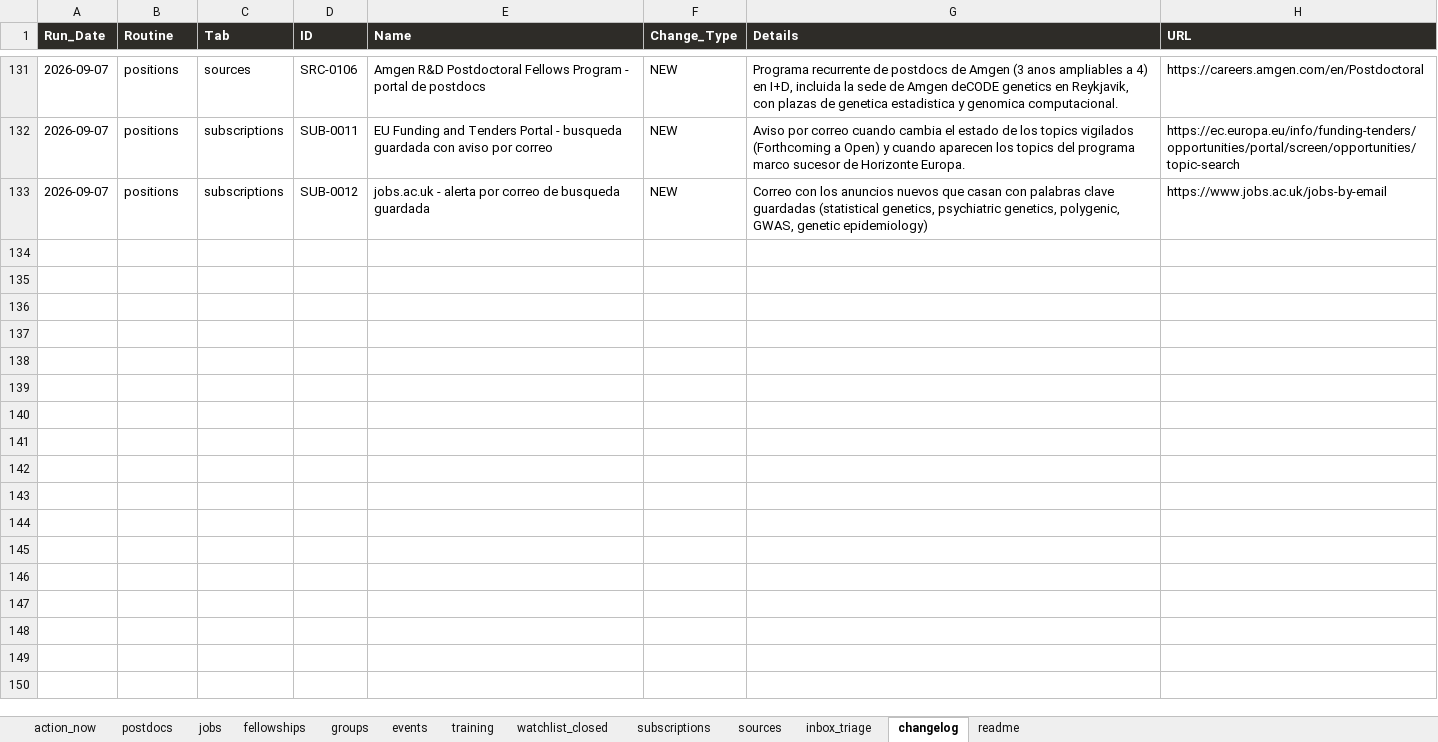
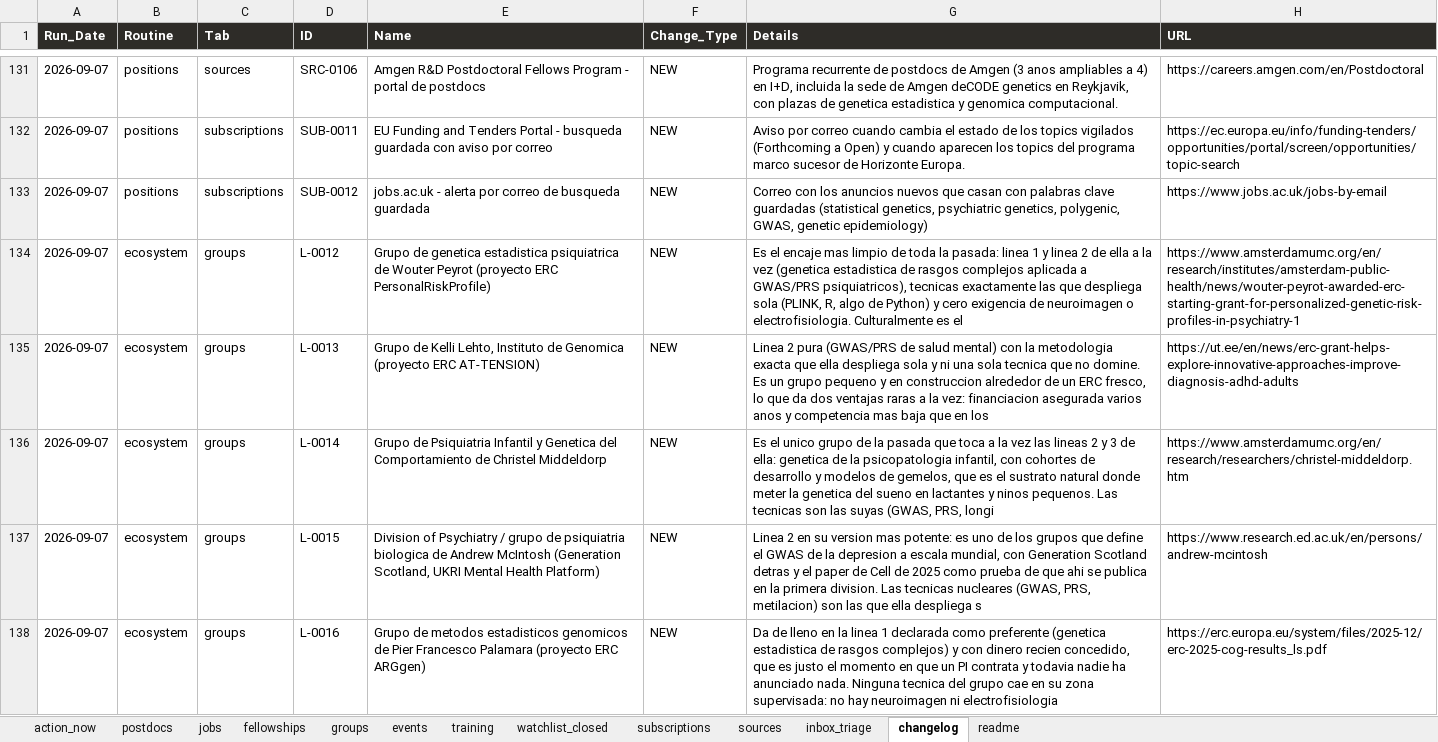
Before and after one commit to douglitas/scheduled-search-strategies, an Excel workbook: docs/research.xlsx, sheet changelog, drawn as a sheet; only a part is shown, gaps mark what is left out; values as stored, in another font and other column widths than the file's, no borders; the diff covers the shown part only; the diff names each change by its address in the sheet, - before the commit and + after, or states it on an @@ line.

```diff
--- a/docs/research.xlsx (sheet changelog)
+++ b/docs/research.xlsx (sheet changelog)
+row 134: 2026-09-07 | ecosystem | groups | L-0012 | Grupo de genetica estadistica psiquiatrica de Wouter Peyrot (proyecto ERC PersonalRiskProfile) | NEW | Es el encaje mas limpio de toda la pasada: linea 1 y linea 2 de ella a la vez (genetica estadistica de rasgos complejos aplicada a GWAS/PRS psiquiatricos), tecnicas exactamente las que despliega sola (PLINK, R, algo de Python) y cero exigencia de neuroimagen o electrofisiologia. Culturalmente es el | https://www.amsterdamumc.org/en/research/institutes/amsterdam-public-health/news/wouter-peyrot-awarded-erc-starting-grant-for-personalized-genetic-risk-profiles-in-psychiatry-1
+row 135: 2026-09-07 | ecosystem | groups | L-0013 | Grupo de Kelli Lehto, Instituto de Genomica (proyecto ERC AT-TENSION) | NEW | Linea 2 pura (GWAS/PRS de salud mental) con la metodologia exacta que ella despliega sola y ni una sola tecnica que no domine. Es un grupo pequeno y en construccion alrededor de un ERC fresco, lo que da dos ventajas raras a la vez: financiacion asegurada varios anos y competencia mas baja que en los | https://ut.ee/en/news/erc-grant-helps-explore-innovative-approaches-improve-diagnosis-adhd-adults
+row 136: 2026-09-07 | ecosystem | groups | L-0014 | Grupo de Psiquiatria Infantil y Genetica del Comportamiento de Christel Middeldorp | NEW | Es el unico grupo de la pasada que toca a la vez las lineas 2 y 3 de ella: genetica de la psicopatologia infantil, con cohortes de desarrollo y modelos de gemelos, que es el sustrato natural donde meter la genetica del sueno en lactantes y ninos pequenos. Las tecnicas son las suyas (GWAS, PRS, longi | https://www.amsterdamumc.org/en/research/researchers/christel-middeldorp.htm
+row 137: 2026-09-07 | ecosystem | groups | L-0015 | Division of Psychiatry / grupo de psiquiatria biologica de Andrew McIntosh (Generation Scotland, UKRI Mental Health Platform) | NEW | Linea 2 en su version mas potente: es uno de los grupos que define el GWAS de la depresion a escala mundial, con Generation Scotland detras y el paper de Cell de 2025 como prueba de que ahi se publica en la primera division. Las tecnicas nucleares (GWAS, PRS, metilacion) son las que ella despliega s | https://www.research.ed.ac.uk/en/persons/andrew-mcintosh
+row 138: 2026-09-07 | ecosystem | groups | L-0016 | Grupo de metodos estadisticos genomicos de Pier Francesco Palamara (proyecto ERC ARGgen) | NEW | Da de lleno en la linea 1 declarada como preferente (genetica estadistica de rasgos complejos) y con dinero recien concedido, que es justo el momento en que un PI contrata y todavia nadie ha anunciado nada. Ninguna tecnica del grupo cae en su zona supervisada: no hay neuroimagen ni electrofisiologia | https://erc.europa.eu/system/files/2025-12/erc-2025-cog-results_ls.pdf
```
Also changed, not shown: 34 added rows elsewhere in this sheet, sheet groups, sheet sources, sheet events, sheet training, sheet action_now, sheet subscriptions, 1 other file.
